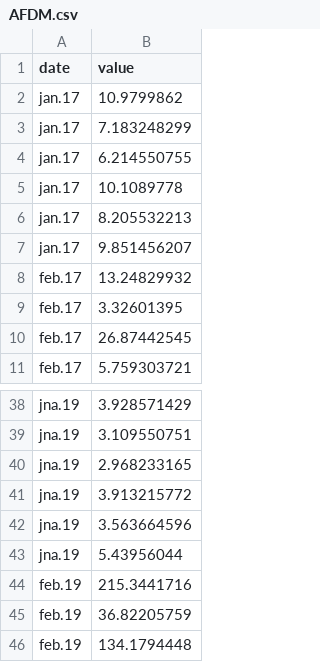
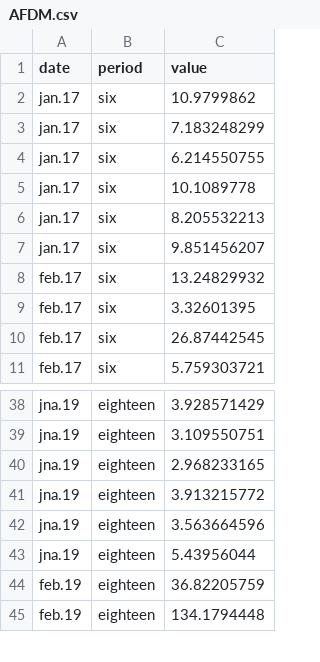
Before and after one commit to PEGutierrezF/SIA_Plots, a CSV file: data/AFDM.csv, drawn as a sheet; only a part is shown, gaps mark what is left out; removed rows and columns are numbered as before the commit, all else as after; the diff names each change by its address in the sheet, - before the commit and + after, or states it on an @@ line.

Commit message:
AFDM

```diff
--- a/data/AFDM.csv
+++ b/data/AFDM.csv
+column B (period), rows 2-11: all six; rows 38-45: all eighteen
-row 44: feb.19 | 215.3441716
```
Also changed, not shown: 1 other file.
